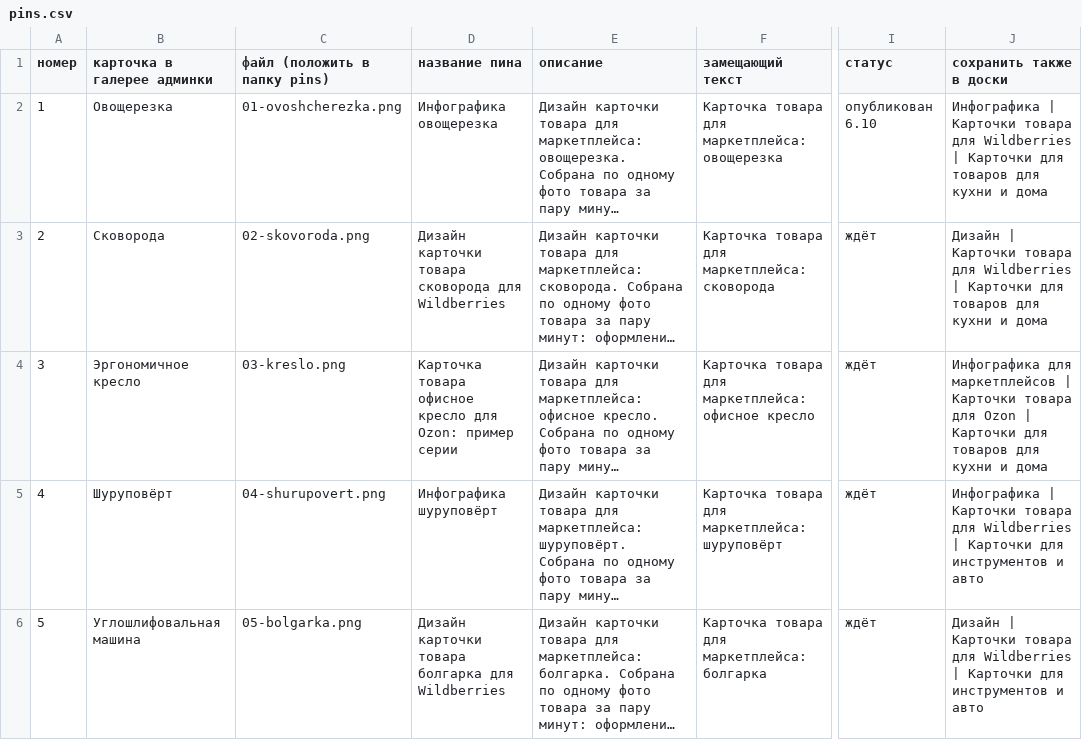
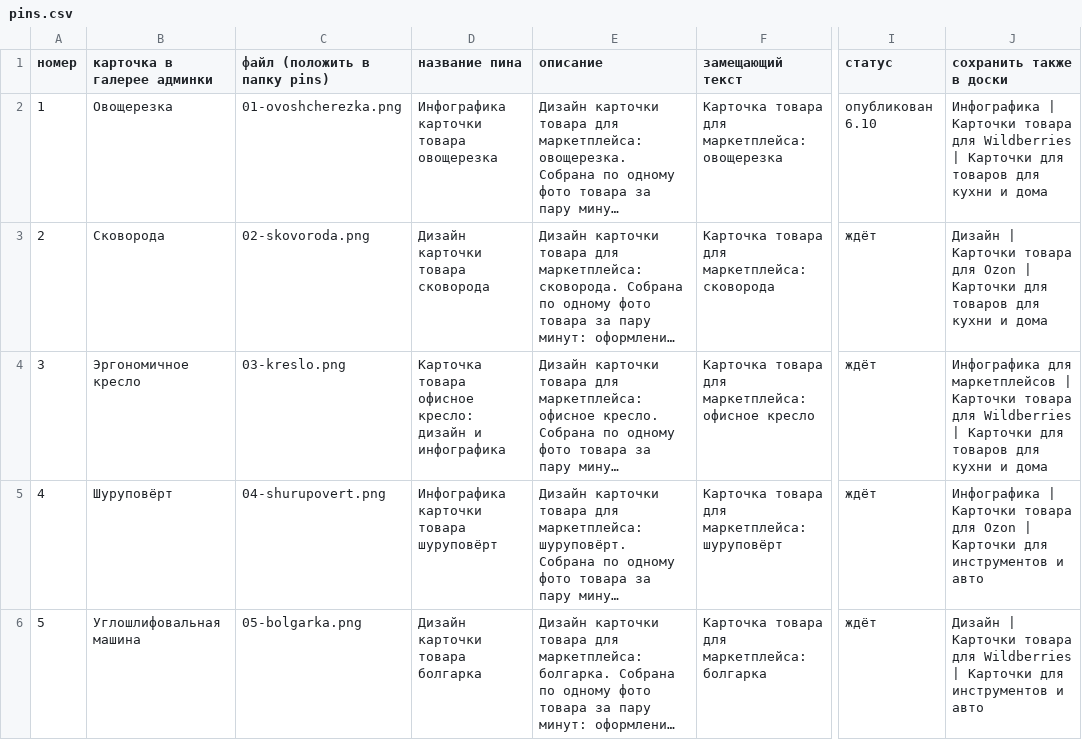
Before and after one commit to sergey7395-glitch/email-sender, a CSV file: docs/pinterest/pins.csv, drawn as a sheet; only a part is shown, gaps mark what is left out; long unchanged cells end in …; the diff covers the shown part only; the diff names each change by its address in the sheet, - before the commit and + after, or states it on an @@ line.

```diff
--- a/docs/pinterest/pins.csv
+++ b/docs/pinterest/pins.csv
-D2 (название пина): Инфографика овощерезка
+D2 (название пина): Инфографика карточки товара овощерезка
-D3 (название пина): Дизайн карточки товара сковорода для Wildberries
+D3 (название пина): Дизайн карточки товара сковорода
-J3 (сохранить также в доски): …товара для Wildberries | Карточки…
+J3 (сохранить также в доски): …товара для Ozon | Карточки…
-D4 (название пина): …товара офисное кресло для Ozon: пример серии
+D4 (название пина): …товара офисное кресло: дизайн и инфографика
-J4 (сохранить также в доски): …товара для Ozon | Карточки…
+J4 (сохранить также в доски): …товара для Wildberries | Карточки…
-D5 (название пина): Инфографика шуруповёрт
+D5 (название пина): Инфографика карточки товара шуруповёрт
-J5 (сохранить также в доски): …товара для Wildberries | Карточки…
+J5 (сохранить также в доски): …товара для Ozon | Карточки…
-D6 (название пина): Дизайн карточки товара болгарка для Wildberries
+D6 (название пина): Дизайн карточки товара болгарка
```
Also changed, not shown: 18 edited cells elsewhere in this file, 1 other file.
